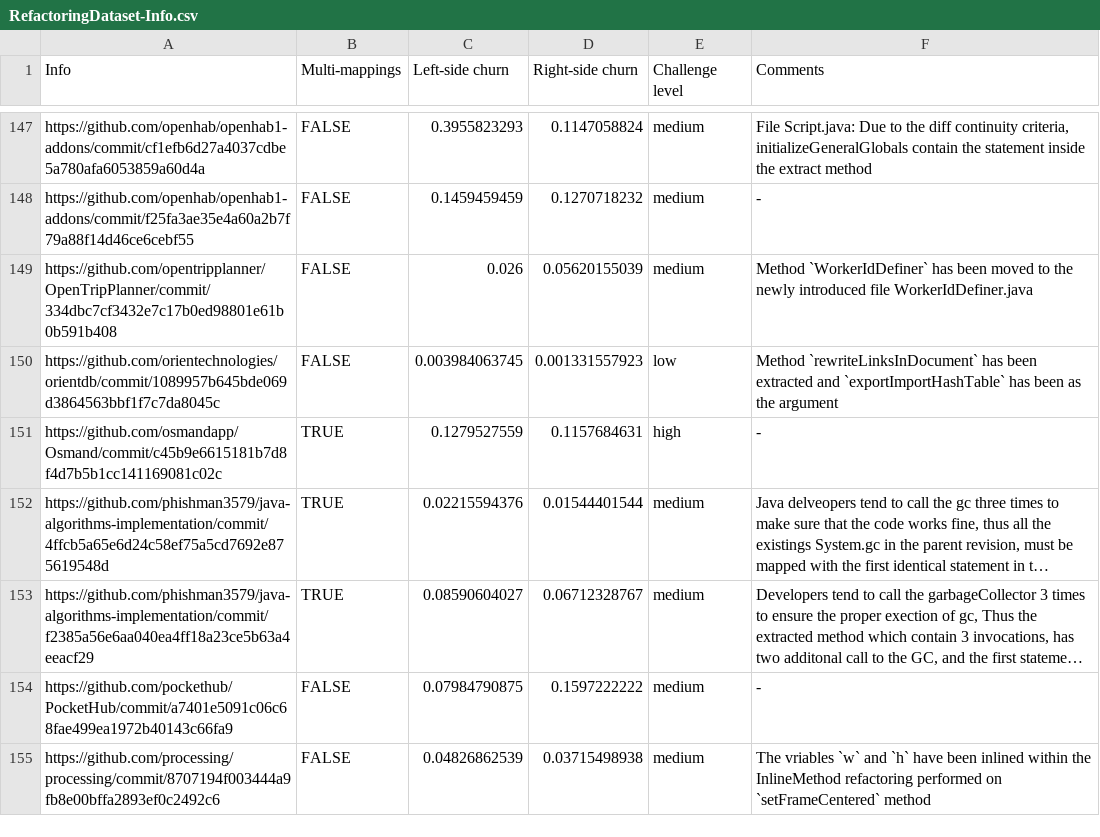
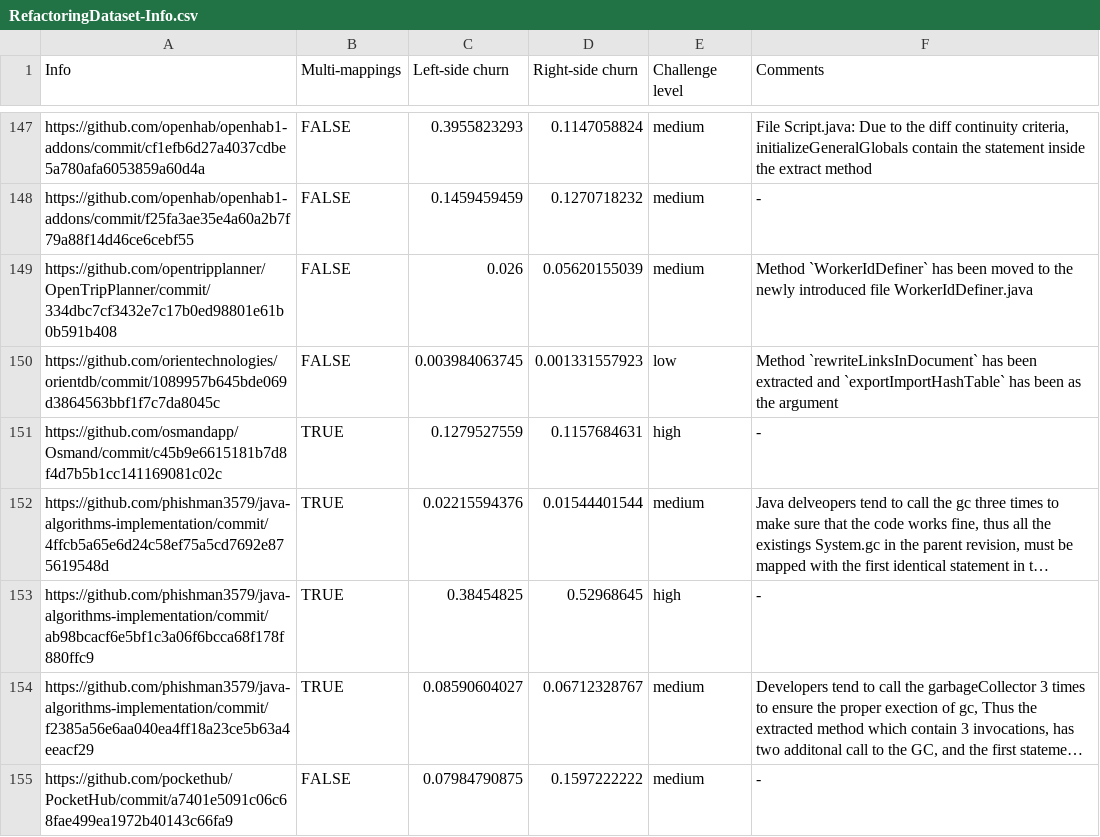
Before and after one commit to pouryafard75/DiffBenchmark, a CSV file: oracle/RefactoringDataset-Info.csv, drawn as a sheet; only a part is shown, gaps mark what is left out; the shorter side is filled out with more unchanged rows; long unchanged cells end in …; the diff names each change by its address in the sheet, - before the commit and + after, or states it on an @@ line.

```diff
--- a/oracle/RefactoringDataset-Info.csv
+++ b/oracle/RefactoringDataset-Info.csv
+row 153: https://github.com/phishman3579/java-algorithms-implementation/commit/ab98bcacf6e5bf1c3a06f6bcca68f178f880ffc9 | TRUE | 0.38454825 | 0.52968645 | high | -
```
Also changed, not shown: 46 other files.
